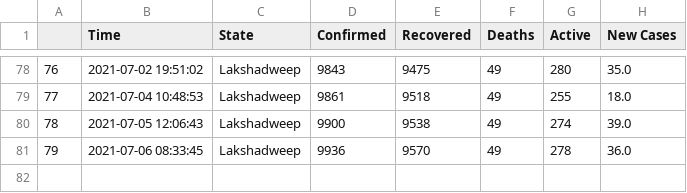
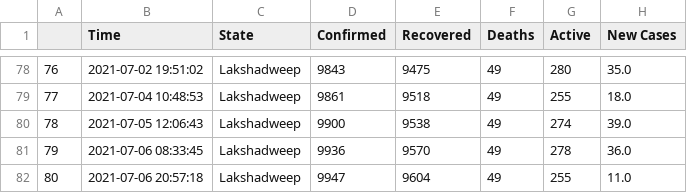
Before and after one commit to dakkshesh07/covid19_data-india-DERP, a CSV file: Lakshadweep/data-Lakshadweep.csv, drawn as a sheet; only a part is shown, gaps mark what is left out.

Commit message:
Lakshadweep: upload updated datasets, fetched on 2021-07-06 20:57:18

```diff
--- a/Lakshadweep/data-Lakshadweep.csv
+++ b/Lakshadweep/data-Lakshadweep.csv
@@ -81 +81,2 @@
 79,2021-07-06 08:33:45,Lakshadweep,9936,9570,49,278,36.0
+80,2021-07-06 20:57:18,Lakshadweep,9947,9604,49,255,11.0
```
